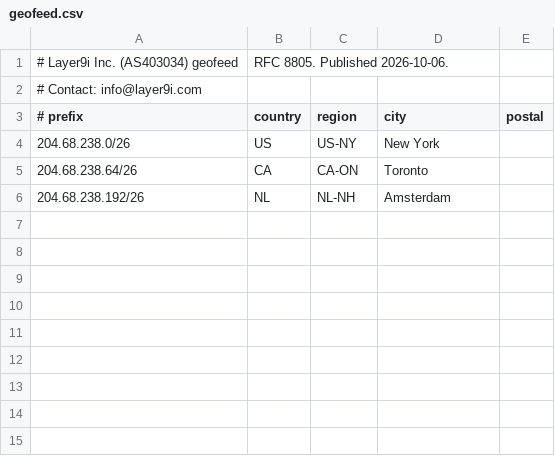
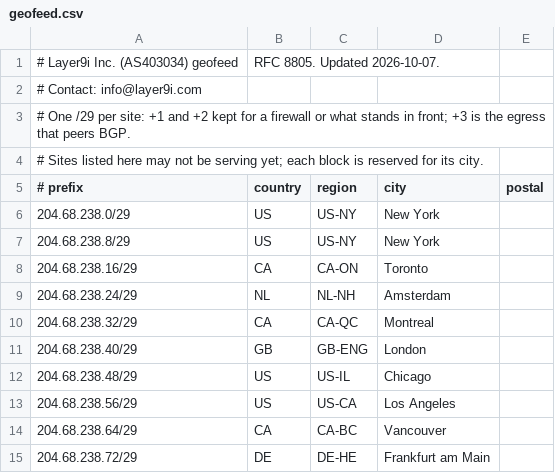
Before and after one commit to Layer9i/atlas-site, a CSV file: geofeed.csv, drawn as a sheet.

```diff
--- a/geofeed.csv
+++ b/geofeed.csv
@@ -1,6 +1,15 @@
-# Layer9i Inc. (AS403034) geofeed, RFC 8805. Published 2026-10-06.
+# Layer9i Inc. (AS403034) geofeed, RFC 8805. Updated 2026-10-07.
 # Contact: info@layer9i.com
+# One /29 per site: +1 and +2 kept for a firewall or what stands in front; +3 is the egress that peers BGP.
+# Sites listed here may not be serving yet; each block is reserved for its city.
 # prefix,country,region,city,postal
-204.68.238.0/26,US,US-NY,New York,
-204.68.238.64/26,CA,CA-ON,Toronto,
-204.68.238.192/26,NL,NL-NH,Amsterdam,
+204.68.238.0/29,US,US-NY,New York,
+204.68.238.8/29,US,US-NY,New York,
+204.68.238.16/29,CA,CA-ON,Toronto,
+204.68.238.24/29,NL,NL-NH,Amsterdam,
+204.68.238.32/29,CA,CA-QC,Montreal,
+204.68.238.40/29,GB,GB-ENG,London,
+204.68.238.48/29,US,US-IL,Chicago,
+204.68.238.56/29,US,US-CA,Los Angeles,
+204.68.238.64/29,CA,CA-BC,Vancouver,
+204.68.238.72/29,DE,DE-HE,Frankfurt am Main,
```
